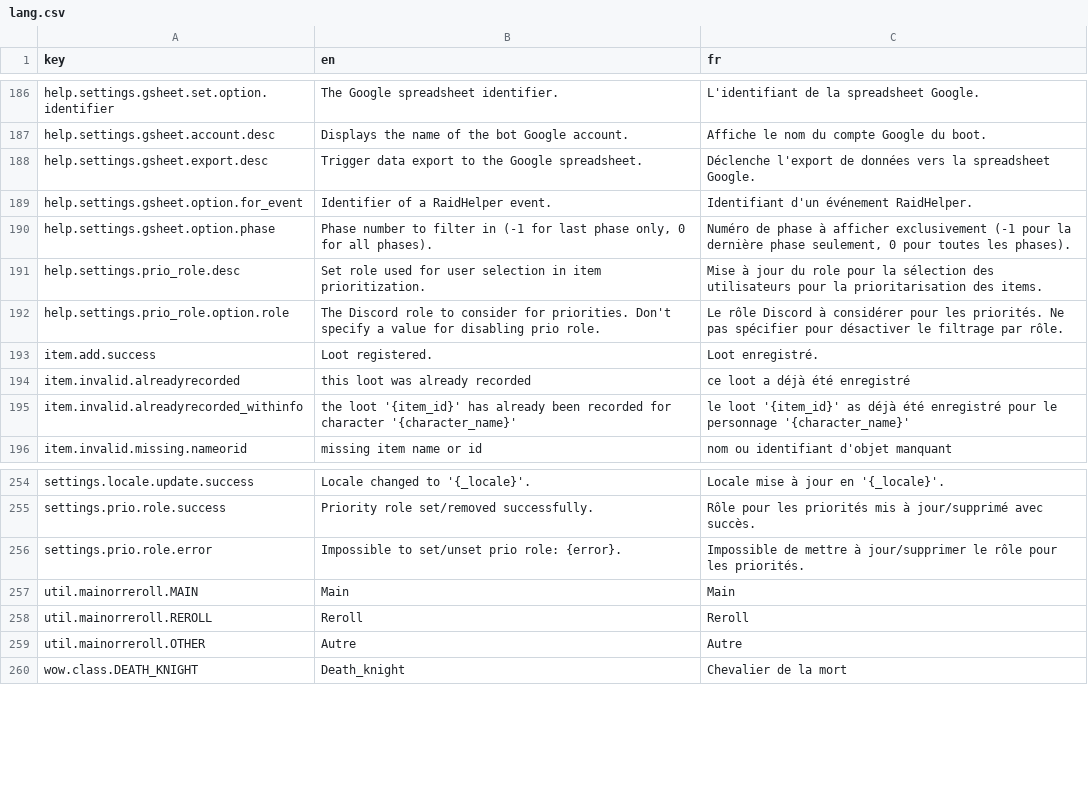
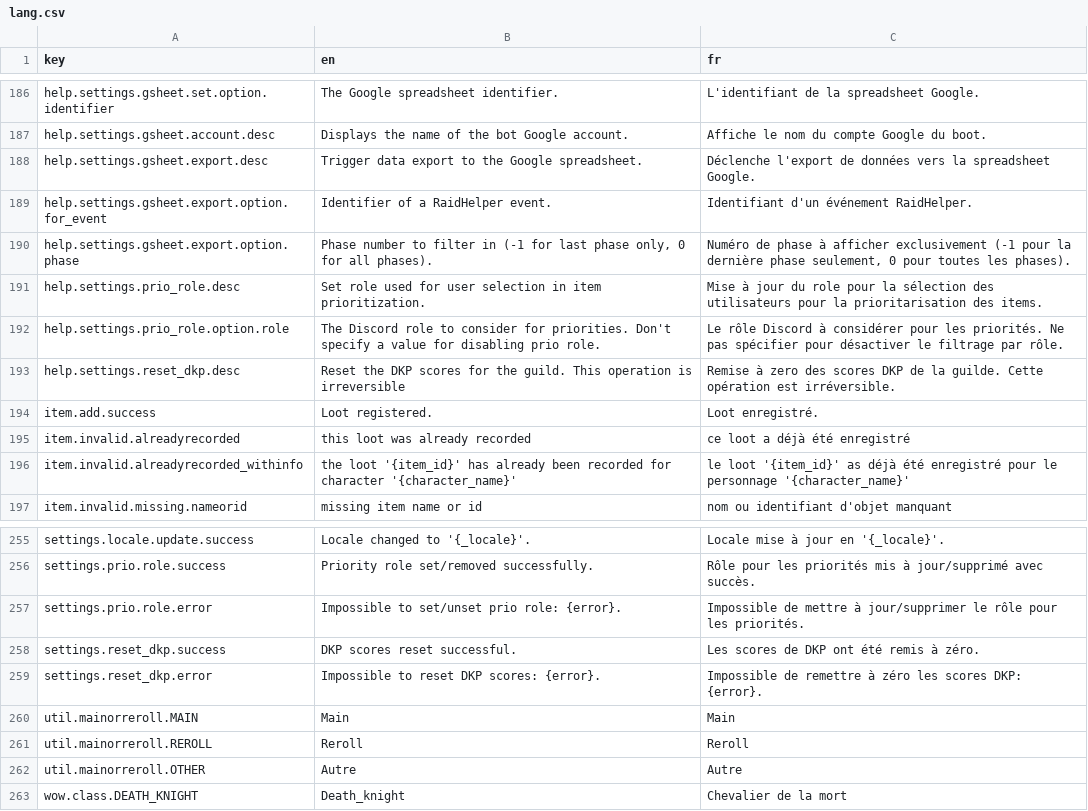
Before and after one commit to waliens/bloude-clockin, a CSV file: src/lang/lang.csv, drawn as a sheet; only a part is shown, gaps mark what is left out.

Commit message:
feat: add description for new query

```diff
--- a/src/lang/lang.csv
+++ b/src/lang/lang.csv
@@ -188,6 +188,7 @@ help.settings.gsheet.account.desc,"Displays the name of the bot Google account."
 help.settings.gsheet.export.desc,"Trigger data export to the Google spreadsheet.","Déclenche l'export de données vers la spreadsheet Google."
-help.settings.gsheet.option.for_event,"Identifier of a RaidHelper event.","Identifiant d'un événement RaidHelper."
-help.settings.gsheet.option.phase,"Phase number to filter in (-1 for last phase only, 0 for all phases).","Numéro de phase à afficher exclusivement (-1 pour la dernière phase seulement, 0 pour toutes les phases)."
+help.settings.gsheet.export.option.for_event,"Identifier of a RaidHelper event.","Identifiant d'un événement RaidHelper."
+help.settings.gsheet.export.option.phase,"Phase number to filter in (-1 for last phase only, 0 for all phases).","Numéro de phase à afficher exclusivement (-1 pour la dernière phase seulement, 0 pour toutes les phases)."
 help.settings.prio_role.desc,"Set role used for user selection in item prioritization.","Mise à jour du role pour la sélection des utilisateurs pour la prioritarisation des items."
 help.settings.prio_role.option.role,"The Discord role to consider for priorities. Don't specify a value for disabling prio role.","Le rôle Discord à considérer pour les priorités. Ne pas spécifier pour désactiver le filtrage par rôle."
+help.settings.reset_dkp.desc,"Reset the DKP scores for the guild. This operation is irreversible","Remise à zero des scores DKP de la guilde. Cette opération est irréversible."
 item.add.success,"Loot registered.","Loot enregistré."
@@ -256,2 +257,4 @@ settings.prio.role.success,"Priority role set/removed successfully.","Rôle pour
 settings.prio.role.error,"Impossible to set/unset prio role: {error}.","Impossible de mettre à jour/supprimer le rôle pour les priorités."
+settings.reset_dkp.success,"DKP scores reset successful.","Les scores de DKP ont été remis à zéro."
+settings.reset_dkp.error,"Impossible to reset DKP scores: {error}.","Impossible de remettre à zéro les scores DKP: {error}."
 util.mainorreroll.MAIN,"Main","Main"
```
